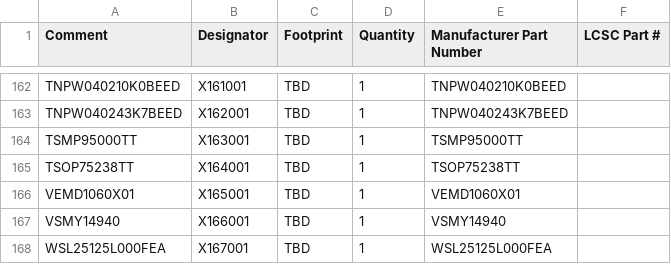
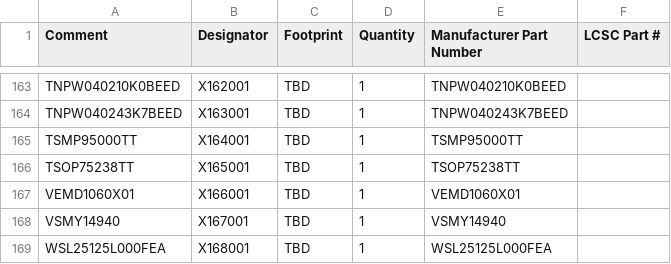
Before and after one commit to anton-vinogradov/esp32-leshy2, a CSV file: hardware/verification/generated/H5-EVR04-jlcpcb-bom-upload.csv, drawn as a sheet; only a part is shown, gaps mark what is left out; addresses are those after the commit; the diff covers the shown part only; the diff names each change by its address in the sheet, - before the commit and + after, or states it on an @@ line.

```diff
--- a/hardware/verification/generated/H5-EVR04-jlcpcb-bom-upload.csv
+++ b/hardware/verification/generated/H5-EVR04-jlcpcb-bom-upload.csv
-B163 (Designator): X161001
+B163 (Designator): X162001
-B164 (Designator): X162001
+B164 (Designator): X163001
-B165 (Designator): X163001
+B165 (Designator): X164001
-B166 (Designator): X164001
+B166 (Designator): X165001
-B167 (Designator): X165001
+B167 (Designator): X166001
-B168 (Designator): X166001
+B168 (Designator): X167001
-B169 (Designator): X167001
+B169 (Designator): X168001
```
Also changed, not shown: 1 added row and 145 edited cells elsewhere in this file, 24 other files.
